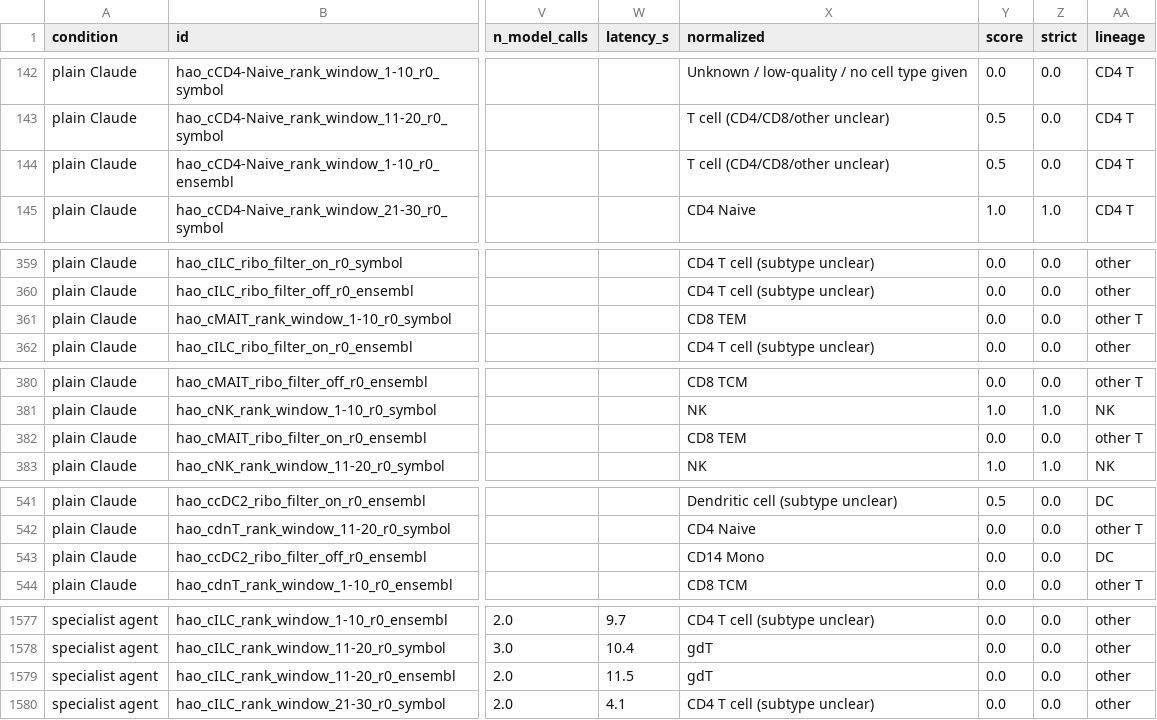
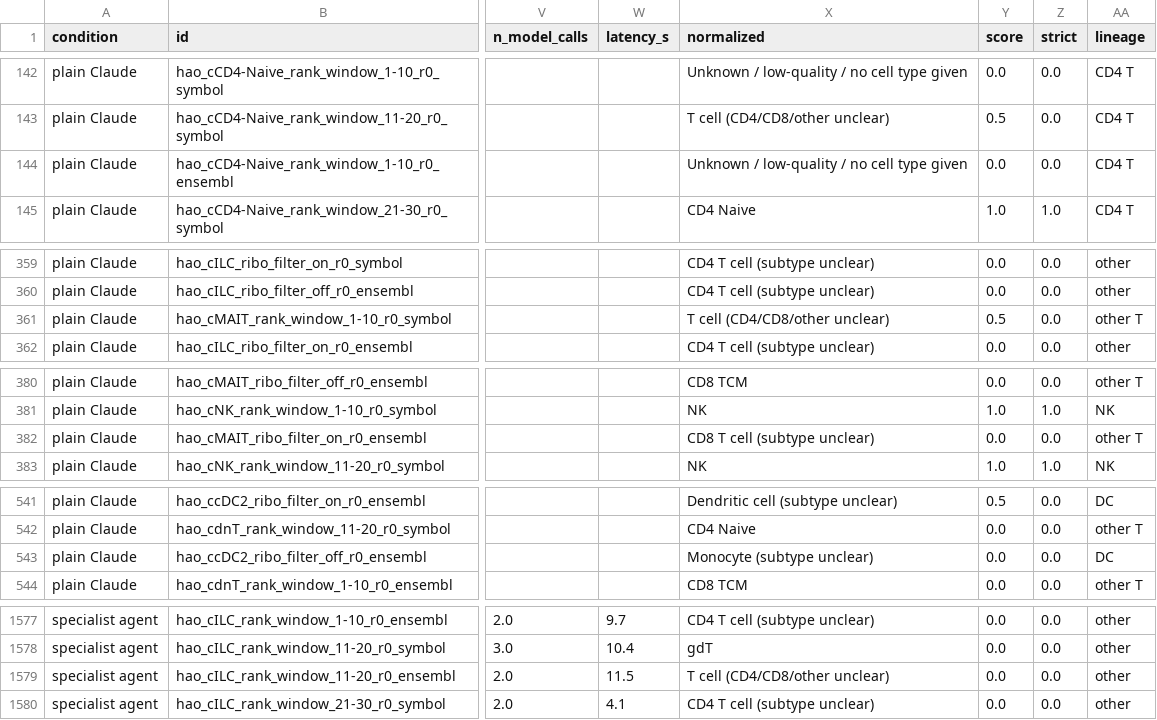
Before and after one commit to sevara1212/llm-bio-bench, a CSV file: results/agents/scores_agents_hao_all_nonoise.csv, drawn as a sheet; only a part is shown, gaps mark what is left out; the diff covers the shown part only; the diff names each change by its address in the sheet, - before the commit and + after, or states it on an @@ line.

```diff
--- a/results/agents/scores_agents_hao_all_nonoise.csv
+++ b/results/agents/scores_agents_hao_all_nonoise.csv
-X144 (normalized): T cell (CD4/CD8/other unclear)
+X144 (normalized): Unknown / low-quality / no cell type given
-Y144 (score): 0.5
+Y144 (score): 0.0
-X361 (normalized): CD8 TEM
+X361 (normalized): T cell (CD4/CD8/other unclear)
-Y361 (score): 0.0
+Y361 (score): 0.5
-X382 (normalized): CD8 TEM
+X382 (normalized): CD8 T cell (subtype unclear)
-X543 (normalized): CD14 Mono
+X543 (normalized): Monocyte (subtype unclear)
-X1579 (normalized): gdT
+X1579 (normalized): T cell (CD4/CD8/other unclear)
```
Also changed, not shown: 16 edited cells elsewhere in this file, results/agents/scores_agents_hao.csv, results/agents/specialist_errors_hao.csv, 8 other files.
